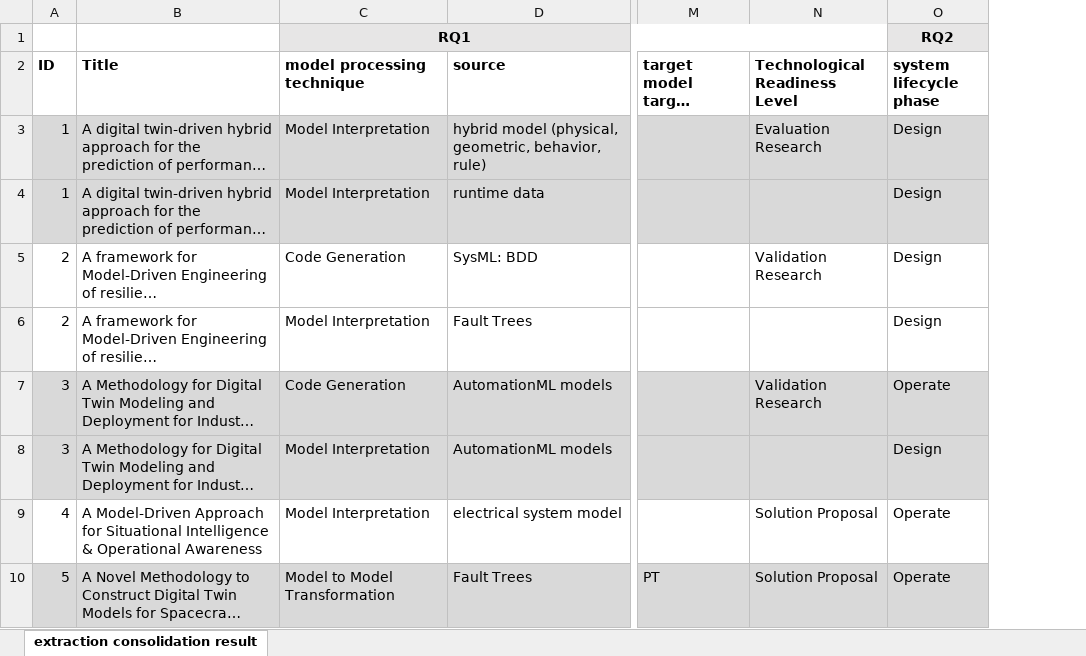
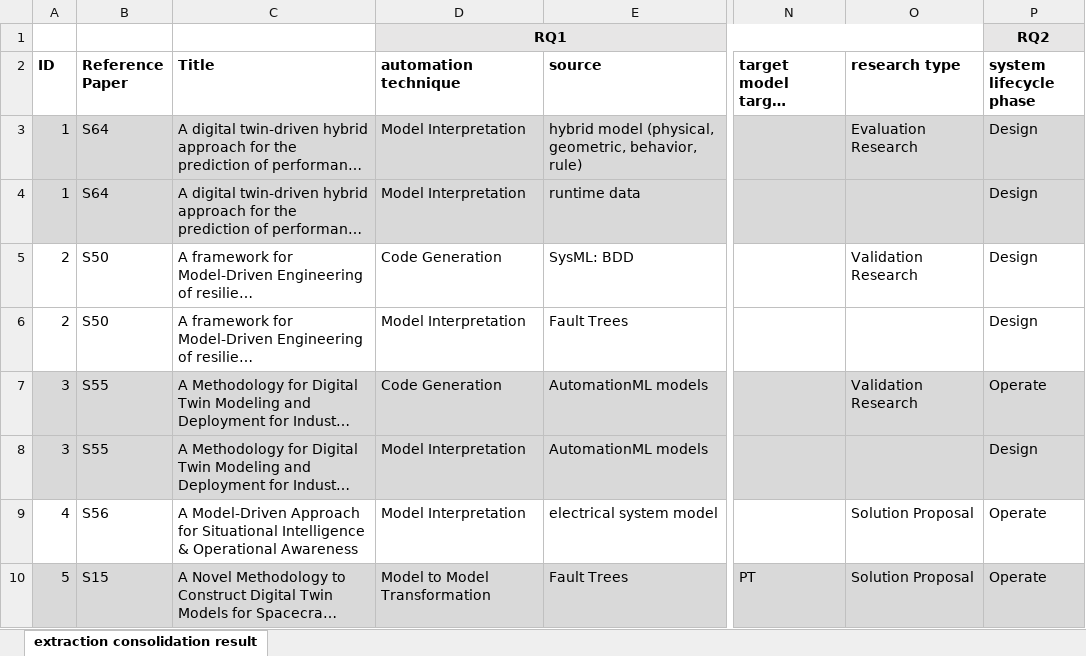
Before and after one commit to cdl-mint/mde4dts, an Excel workbook: 03 extraction consolidation results.xlsx, sheet extraction consolidation result, drawn as a sheet; only a part is shown, gaps mark what is left out; long unchanged cells end in …; values as stored, in another font and other column widths than the file's, no borders; addresses are those after the commit; the diff names each change by its address in the sheet, - before the commit and + after, or states it on an @@ line.

Commit message:
Add reference number for the paper

```diff
--- a/03 extraction consolidation results.xlsx (sheet extraction consolidation result)
+++ b/03 extraction consolidation results.xlsx (sheet extraction consolidation result)
+column B (Reference Paper), rows 3-10: S64 | S64 | S50 | S50 | S55 | S55 | S56 | S15
-D2: model processing technique
+D2: automation technique
-O2: Technological Readiness Level
+O2: research type
```
